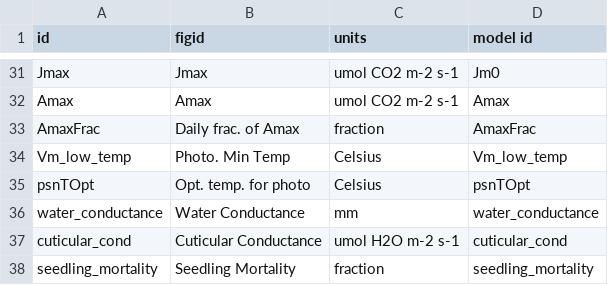
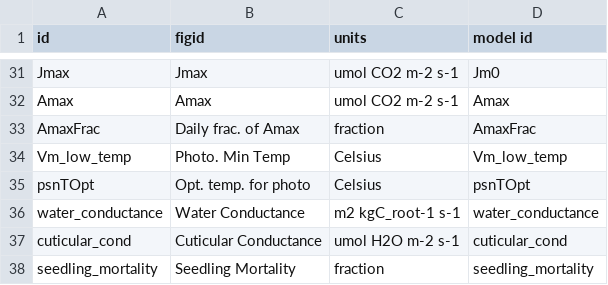
Before and after one commit to PecanProject/pecan, a CSV file: utils/data/trait.dictionary.csv, drawn as a sheet; only a part is shown, gaps mark what is left out.

Commit message:
updated units for water conductivity in trait.dictionary.csv

```diff
--- a/utils/data/trait.dictionary.csv
+++ b/utils/data/trait.dictionary.csv
@@ -35,3 +35,3 @@
 "psnTOpt";"Opt. temp. for photo";"Celsius";"psnTOpt"
-"water_conductance";"Water Conductance";"mm";"water_conductance"
+"water_conductance";"Water Conductance";"m2 kgC_root-1 s-1";"water_conductance"
 "cuticular_cond";"Cuticular Conductance";"umol H2O m-2 s-1";"cuticular_cond"
```
